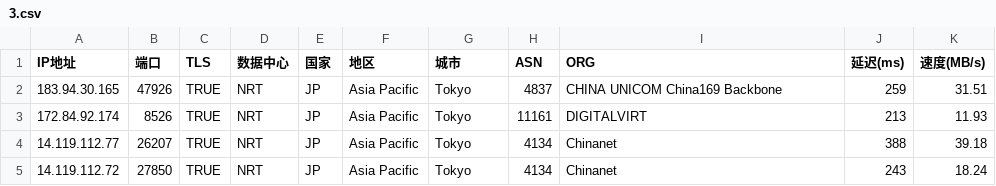
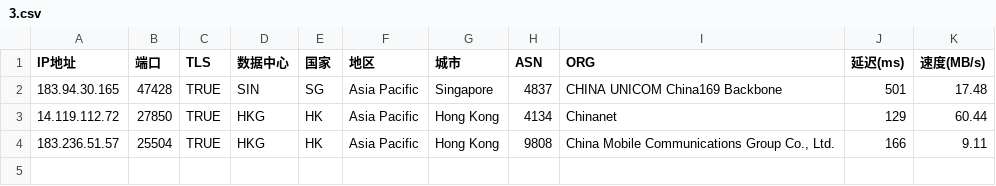
Before and after one commit to mmmOvO/m, a CSV file: 3.csv, drawn as a sheet.

```diff
--- a/3.csv
+++ b/3.csv
@@ -1,5 +1,4 @@
 IP地址,端口,TLS,数据中心,国家,地区,城市,ASN,ORG,延迟(ms),速度(MB/s)
-183.94.30.165,47926,TRUE,NRT,JP,Asia Pacific,Tokyo,4837,CHINA UNICOM China169 Backbone,259,31.51
-172.84.92.174,8526,TRUE,NRT,JP,Asia Pacific,Tokyo,11161,DIGITALVIRT,213,11.93
-14.119.112.77,26207,TRUE,NRT,JP,Asia Pacific,Tokyo,4134,Chinanet,388,39.18
-14.119.112.72,27850,TRUE,NRT,JP,Asia Pacific,Tokyo,4134,Chinanet,243,18.24
+183.94.30.165,47428,TRUE,SIN,SG,Asia Pacific,Singapore,4837,CHINA UNICOM China169 Backbone,501,17.48
+14.119.112.72,27850,TRUE,HKG,HK,Asia Pacific,Hong Kong,4134,Chinanet,129,60.44
+183.236.51.57,25504,TRUE,HKG,HK,Asia Pacific,Hong Kong,9808,"China Mobile Communications Group Co., Ltd.",166,9.11
```
Also changed, not shown: 1.csv, 4.csv.
